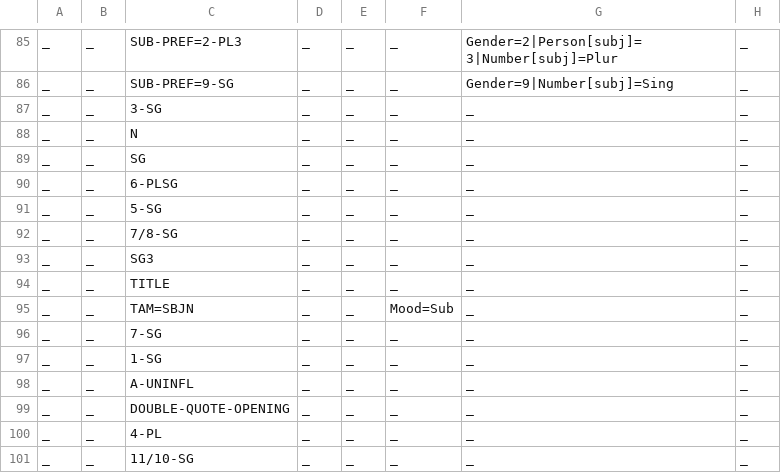
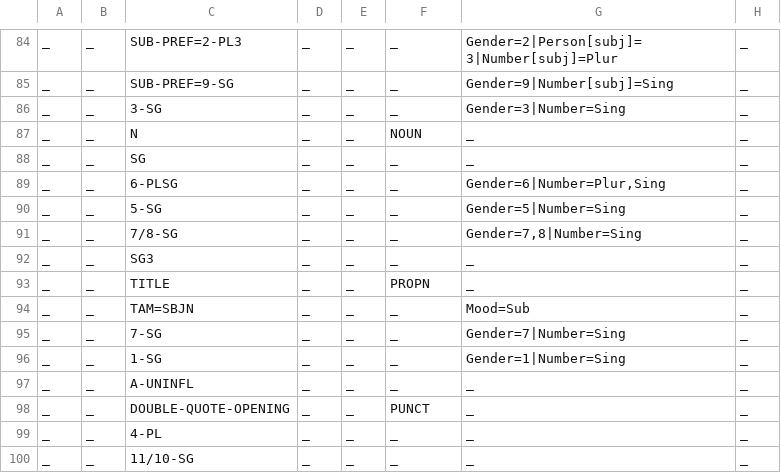
Before and after one commit to ksteimel/SWH-UD, a TSV file: hcs_to_ud.tsv, drawn as a sheet; only a part is shown, gaps mark what is left out; the diff covers the shown part only.

Commit message:
add noun gender stuff

```diff
--- a/hcs_to_ud.tsv
+++ b/hcs_to_ud.tsv
@@ -86,15 +85,15 @@ _	_	SUB-PREF=2-PL3	_	_	_	Gender=2|Person[subj]=3|Number[subj]=Plur	_
 _	_	SUB-PREF=9-SG	_	_	_	Gender=9|Number[subj]=Sing	_
-_	_	3-SG	_	_	_	_	_
-_	_	N	_	_	_	_	_
+_	_	3-SG	_	_	_	Gender=3|Number=Sing	_
+_	_	N	_	_	NOUN	_	_
 _	_	SG	_	_	_	_	_
-_	_	6-PLSG	_	_	_	_	_
-_	_	5-SG	_	_	_	_	_
-_	_	7/8-SG	_	_	_	_	_
+_	_	6-PLSG	_	_	_	Gender=6|Number=Plur,Sing	_
+_	_	5-SG	_	_	_	Gender=5|Number=Sing	_
+_	_	7/8-SG	_	_	_	Gender=7,8|Number=Sing	_
 _	_	SG3	_	_	_	_	_
-_	_	TITLE	_	_	_	_	_
-_	_	TAM=SBJN	_	_	Mood=Sub	_	_
-_	_	7-SG	_	_	_	_	_
-_	_	1-SG	_	_	_	_	_
+_	_	TITLE	_	_	PROPN	_	_
+_	_	TAM=SBJN	_	_	_	Mood=Sub	_
+_	_	7-SG	_	_	_	Gender=7|Number=Sing	_
+_	_	1-SG	_	_	_	Gender=1|Number=Sing	_
 _	_	A-UNINFL	_	_	_	_	_
-_	_	DOUBLE-QUOTE-OPENING	_	_	_	_	_
+_	_	DOUBLE-QUOTE-OPENING	_	_	PUNCT	_	_
 _	_	4-PL	_	_	_	_	_
```
Also changed, not shown: 1 removed row and 15 edited cells elsewhere in this file.
